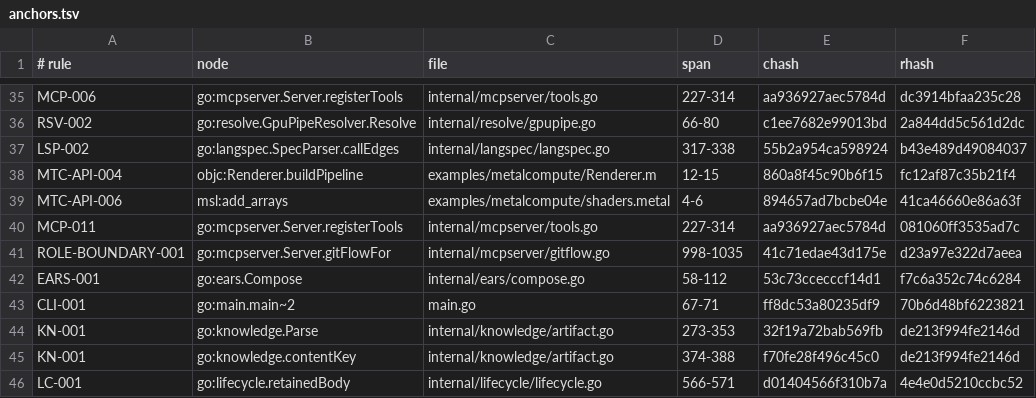
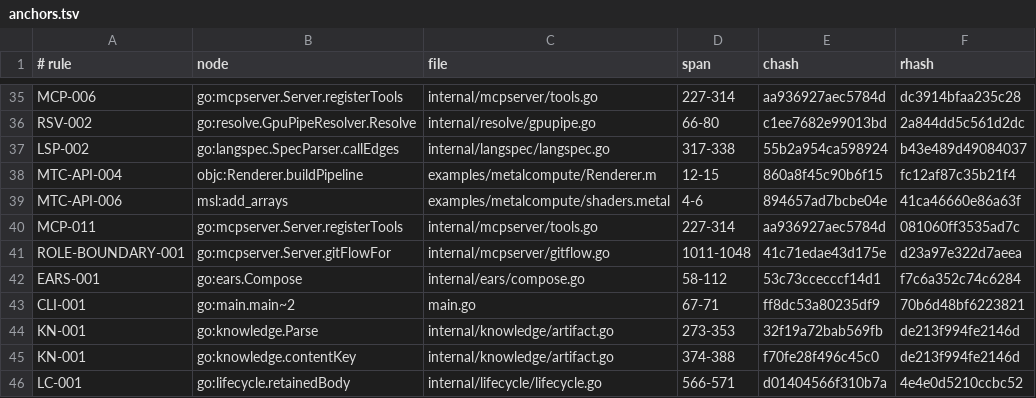
Before and after one commit to jxsl13/spectackle, a TSV file: .spectackle/anchors.tsv, drawn as a sheet; only a part is shown, gaps mark what is left out.

Commit message:
spectackle(done): B-01KYS6Y5NKF42 records

```diff
--- a/.spectackle/anchors.tsv
+++ b/.spectackle/anchors.tsv
@@ -40,3 +40,3 @@ MTC-API-006	msl:add_arrays	examples/metalcompute/shaders.metal	4-6	894657ad7bcbe
 MCP-011	go:mcpserver.Server.registerTools	internal/mcpserver/tools.go	227-314	aa936927aec5784d	081060ff3535ad7c
-ROLE-BOUNDARY-001	go:mcpserver.Server.gitFlowFor	internal/mcpserver/gitflow.go	998-1035	41c71edae43d175e	d23a97e322d7aeea
+ROLE-BOUNDARY-001	go:mcpserver.Server.gitFlowFor	internal/mcpserver/gitflow.go	1011-1048	41c71edae43d175e	d23a97e322d7aeea
 EARS-001	go:ears.Compose	internal/ears/compose.go	58-112	53c73ccecccf14d1	f7c6a352c74c6284
```
